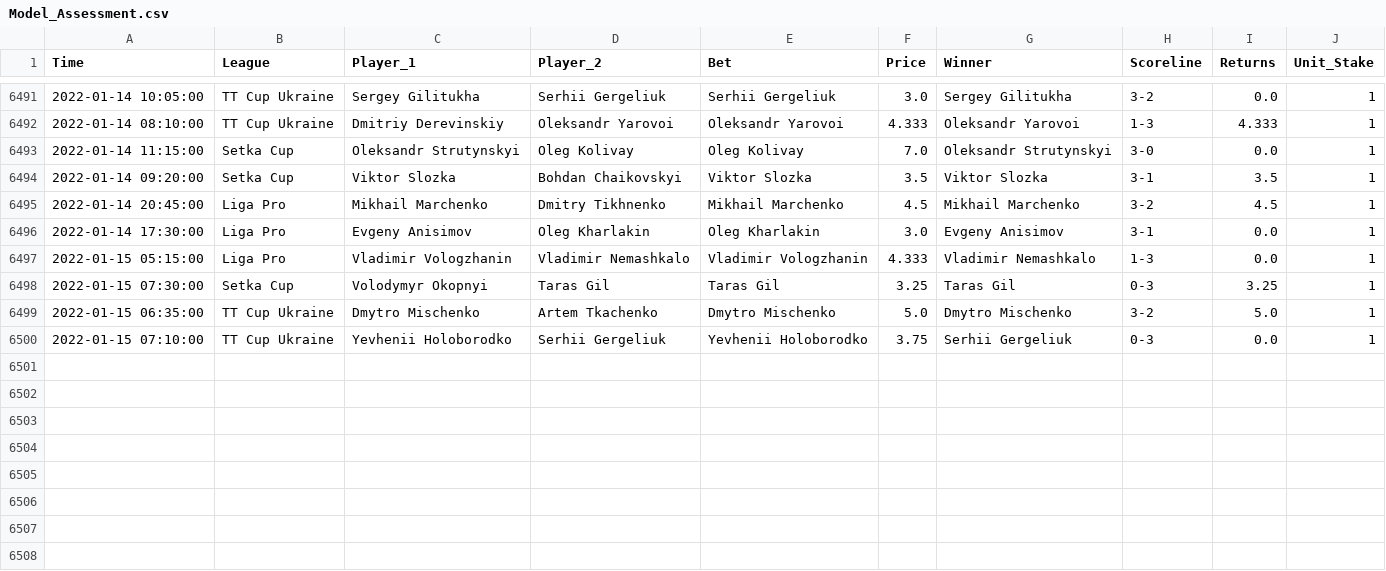
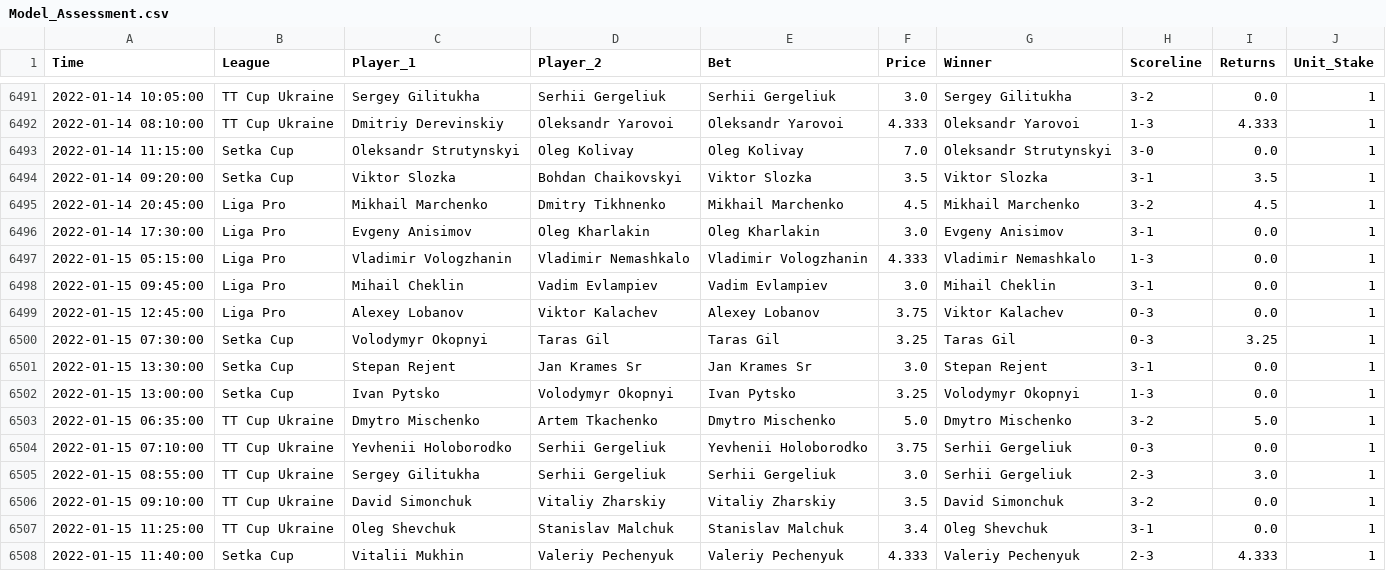
Before and after one commit to tomfothergill/tabletennis, a CSV file: Model_Assessment.csv, drawn as a sheet; only a part is shown, gaps mark what is left out.

Commit message:
committing files

```diff
--- a/Model_Assessment.csv
+++ b/Model_Assessment.csv
@@ -6497,4 +6497,12 @@ Time,League,Player_1,Player_2,Bet,Price,Winner,Scoreline,Returns,Unit_Stake
 2022-01-15 05:15:00,Liga Pro,Vladimir Vologzhanin,Vladimir Nemashkalo,Vladimir Vologzhanin,4.333,Vladimir Nemashkalo,1-3,0.0,1
+2022-01-15 09:45:00,Liga Pro,Mihail Cheklin,Vadim Evlampiev,Vadim Evlampiev,3.0,Mihail Cheklin,3-1,0.0,1
+2022-01-15 12:45:00,Liga Pro,Alexey Lobanov,Viktor Kalachev,Alexey Lobanov,3.75,Viktor Kalachev,0-3,0.0,1
 2022-01-15 07:30:00,Setka Cup,Volodymyr Okopnyi,Taras Gil,Taras Gil,3.25,Taras Gil,0-3,3.25,1
+2022-01-15 13:30:00,Setka Cup,Stepan Rejent,Jan Krames Sr,Jan Krames Sr,3.0,Stepan Rejent,3-1,0.0,1
+2022-01-15 13:00:00,Setka Cup,Ivan Pytsko,Volodymyr Okopnyi,Ivan Pytsko,3.25,Volodymyr Okopnyi,1-3,0.0,1
 2022-01-15 06:35:00,TT Cup Ukraine,Dmytro Mischenko,Artem Tkachenko,Dmytro Mischenko,5.0,Dmytro Mischenko,3-2,5.0,1
 2022-01-15 07:10:00,TT Cup Ukraine,Yevhenii Holoborodko,Serhii Gergeliuk,Yevhenii Holoborodko,3.75,Serhii Gergeliuk,0-3,0.0,1
+2022-01-15 08:55:00,TT Cup Ukraine,Sergey Gilitukha,Serhii Gergeliuk,Serhii Gergeliuk,3.0,Serhii Gergeliuk,2-3,3.0,1
+2022-01-15 09:10:00,TT Cup Ukraine,David Simonchuk,Vitaliy Zharskiy,Vitaliy Zharskiy,3.5,David Simonchuk,3-2,0.0,1
+2022-01-15 11:25:00,TT Cup Ukraine,Oleg Shevchuk,Stanislav Malchuk,Stanislav Malchuk,3.4,Oleg Shevchuk,3-1,0.0,1
+2022-01-15 11:40:00,Setka Cup,Vitalii Mukhin,Valeriy Pechenyuk,Valeriy Pechenyuk,4.333,Valeriy Pechenyuk,2-3,4.333,1
```
